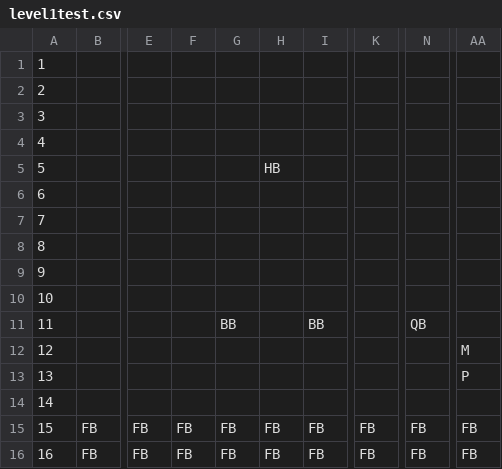
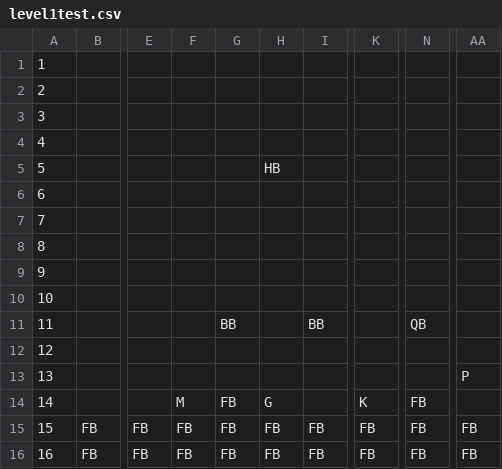
Before and after one commit to Ziiiwei/MarioGame, a CSV file: MarioGame/Data/level1test.csv, drawn as a sheet; only a part is shown, gaps mark what is left out; the diff names each change by its address in the sheet, - before the commit and + after, or states it on an @@ line.

```diff
--- a/MarioGame/Data/level1test.csv
+++ b/MarioGame/Data/level1test.csv
-AA12: M
+AA12: (empty)
-F14: (empty)
+F14: M
-G14: (empty)
+G14: FB
-H14: (empty)
+H14: G
-K14: (empty)
+K14: K
-N14: (empty)
+N14: FB
```
Also changed, not shown: MarioGame/Data/level1.csv, 2 other files.
